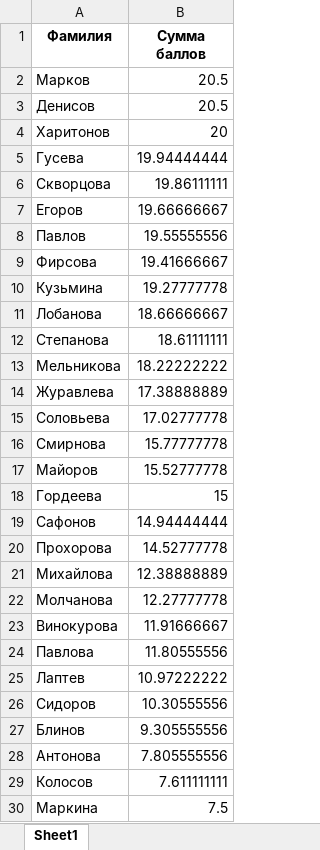
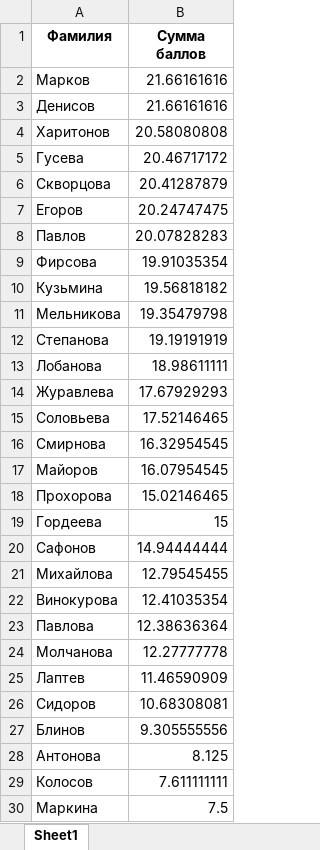
Before and after one commit to tsukerin/db_lab, an Excel workbook: practice12/Рейтинг.xlsx, sheet Sheet1, drawn as a sheet; only a part is shown; values as stored, in another font and other column widths than the file's, no borders; removed rows and columns are numbered as before the commit, all else as after; the diff covers the shown part only; the diff names each change by its address in the sheet, - before the commit and + after, or states it on an @@ line.

```diff
--- a/practice12/Рейтинг.xlsx (sheet Sheet1)
+++ b/practice12/Рейтинг.xlsx (sheet Sheet1)
-B2:B3 (Сумма баллов): 20.5
+B2:B3 (Сумма баллов): 21.66161616
-B4 (Сумма баллов): 20
+B4 (Сумма баллов): 20.58080808
-B5 (Сумма баллов): 19.94444444
+B5 (Сумма баллов): 20.46717172
-B6 (Сумма баллов): 19.86111111
+B6 (Сумма баллов): 20.41287879
-B7 (Сумма баллов): 19.66666667
+B7 (Сумма баллов): 20.24747475
-B8 (Сумма баллов): 19.55555556
+B8 (Сумма баллов): 20.07828283
-B9 (Сумма баллов): 19.41666667
+B9 (Сумма баллов): 19.91035354
-B10 (Сумма баллов): 19.27777778
+B10 (Сумма баллов): 19.56818182
-row 11: Лобанова | 18.66666667
-row 12: Степанова | 18.61111111
-B11 (Сумма баллов): 18.22222222
+B11 (Сумма баллов): 19.35479798
+row 12: Степанова | 19.19191919
+row 13: Лобанова | 18.98611111
-B14 (Сумма баллов): 17.38888889
+B14 (Сумма баллов): 17.67929293
-B15 (Сумма баллов): 17.02777778
+B15 (Сумма баллов): 17.52146465
-B16 (Сумма баллов): 15.77777778
+B16 (Сумма баллов): 16.32954545
-B17 (Сумма баллов): 15.52777778
+B17 (Сумма баллов): 16.07954545
+row 18: Прохорова | 15.02146465
-row 20: Прохорова | 14.52777778
-B21 (Сумма баллов): 12.38888889
+B21 (Сумма баллов): 12.79545455
+row 22: Винокурова | 12.41035354
+row 23: Павлова | 12.38636364
-row 23: Винокурова | 11.91666667
-row 24: Павлова | 11.80555556
-B25 (Сумма баллов): 10.97222222
+B25 (Сумма баллов): 11.46590909
-B26 (Сумма баллов): 10.30555556
+B26 (Сумма баллов): 10.68308081
-B28 (Сумма баллов): 7.805555556
+B28 (Сумма баллов): 8.125
```
Also changed, not shown: 5 edited cells elsewhere in this sheet, 1 other file.
